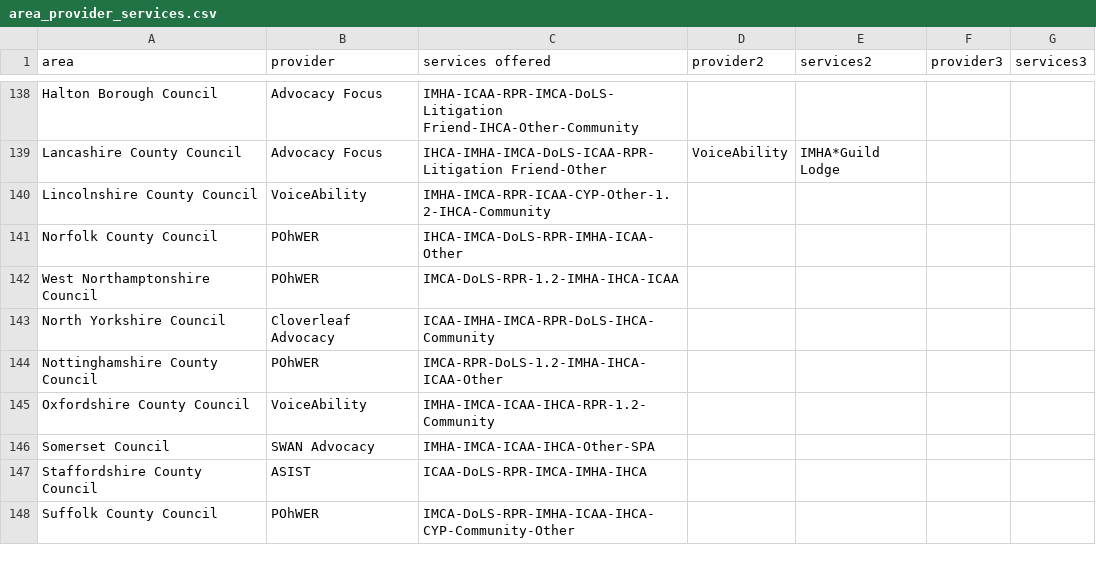
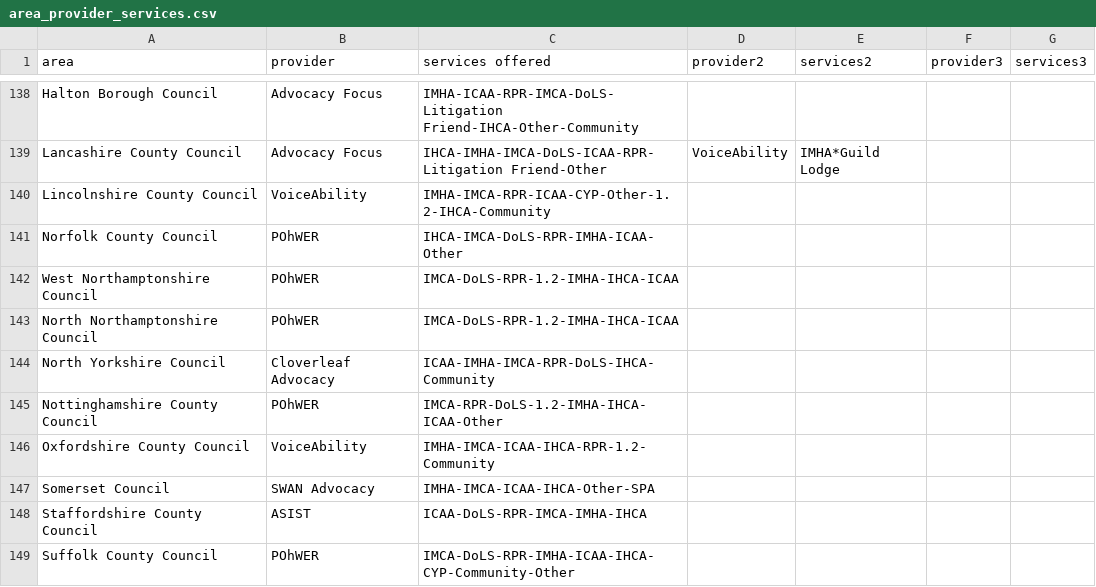
Before and after one commit to beawitcht/Advocacy-Finder, a CSV file: area_provider_services.csv, drawn as a sheet; only a part is shown, gaps mark what is left out.

Commit message:
Add north northamptonshire
north north not just west north

```diff
--- a/area_provider_services.csv
+++ b/area_provider_services.csv
@@ -142,2 +142,3 @@ Norfolk County Council,POhWER,IHCA-IMCA-DoLS-RPR-IMHA-ICAA-Other,,,,
 West Northamptonshire Council,POhWER,IMCA-DoLS-RPR-1.2-IMHA-IHCA-ICAA,,,,
+North Northamptonshire Council,POhWER,IMCA-DoLS-RPR-1.2-IMHA-IHCA-ICAA,,,,
 North Yorkshire Council,Cloverleaf Advocacy,ICAA-IMHA-IMCA-RPR-DoLS-IHCA-Community,,,,
```
Also changed, not shown: ltla-slug.csv.
